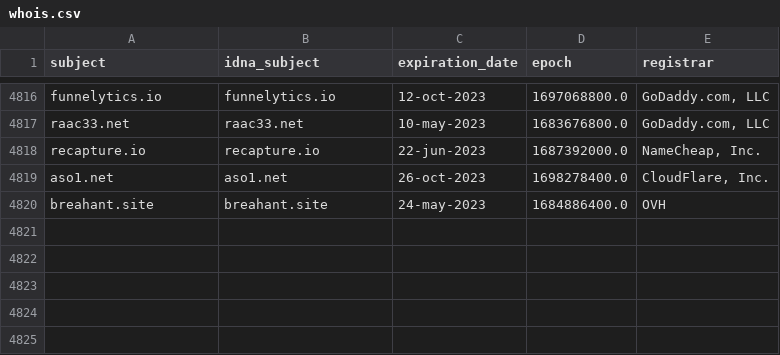
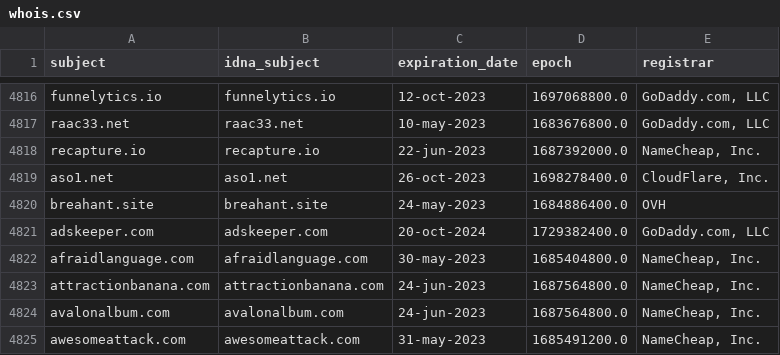
Before and after one commit to dead-hosts/hosts_web_yoyo.org, a CSV file: .pyfunceble/whois.csv, drawn as a sheet; only a part is shown, gaps mark what is left out.

```diff
--- a/.pyfunceble/whois.csv
+++ b/.pyfunceble/whois.csv
@@ -4820 +4820,6 @@ aso1.net,aso1.net,26-oct-2023,1698278400.0,"CloudFlare, Inc."
 breahant.site,breahant.site,24-may-2023,1684886400.0,OVH
+adskeeper.com,adskeeper.com,20-oct-2024,1729382400.0,"GoDaddy.com, LLC"
+afraidlanguage.com,afraidlanguage.com,30-may-2023,1685404800.0,"NameCheap, Inc."
+attractionbanana.com,attractionbanana.com,24-jun-2023,1687564800.0,"NameCheap, Inc."
+avalonalbum.com,avalonalbum.com,24-jun-2023,1687564800.0,"NameCheap, Inc."
+awesomeattack.com,awesomeattack.com,31-may-2023,1685491200.0,"NameCheap, Inc."
```
Also changed, not shown: 17 other files.
